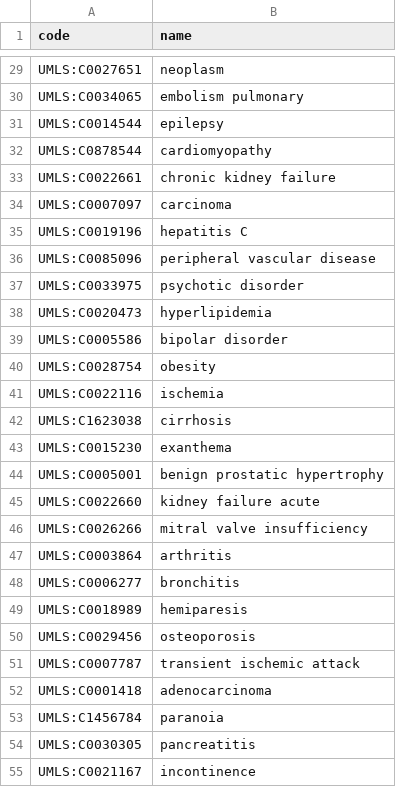
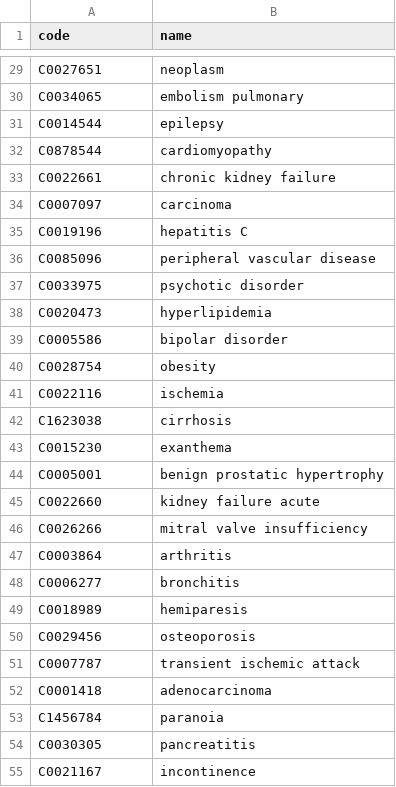
Before and after one commit to leferlin/desease-diagnose, a CSV file: data/Disease.csv, drawn as a sheet; only a part is shown, gaps mark what is left out; the diff covers the shown part only; the diff names each change by its address in the sheet, - before the commit and + after, or states it on an @@ line.

```diff
--- a/data/Disease.csv
+++ b/data/Disease.csv
-A29 (code): UMLS:C0027651
+A29 (code): C0027651
-A30 (code): UMLS:C0034065
+A30 (code): C0034065
-A31 (code): UMLS:C0014544
+A31 (code): C0014544
-A32 (code): UMLS:C0878544
+A32 (code): C0878544
-A33 (code): UMLS:C0022661
+A33 (code): C0022661
-A34 (code): UMLS:C0007097
+A34 (code): C0007097
-A35 (code): UMLS:C0019196
+A35 (code): C0019196
-A36 (code): UMLS:C0085096
+A36 (code): C0085096
-A37 (code): UMLS:C0033975
+A37 (code): C0033975
-A38 (code): UMLS:C0020473
+A38 (code): C0020473
-A39 (code): UMLS:C0005586
+A39 (code): C0005586
-A40 (code): UMLS:C0028754
+A40 (code): C0028754
-A41 (code): UMLS:C0022116
+A41 (code): C0022116
-A42 (code): UMLS:C1623038
+A42 (code): C1623038
-A43 (code): UMLS:C0015230
+A43 (code): C0015230
-A44 (code): UMLS:C0005001
+A44 (code): C0005001
-A45 (code): UMLS:C0022660
+A45 (code): C0022660
-A46 (code): UMLS:C0026266
+A46 (code): C0026266
-A47 (code): UMLS:C0003864
+A47 (code): C0003864
-A48 (code): UMLS:C0006277
+A48 (code): C0006277
-A49 (code): UMLS:C0018989
+A49 (code): C0018989
-A50 (code): UMLS:C0029456
+A50 (code): C0029456
-A51 (code): UMLS:C0007787
+A51 (code): C0007787
-A52 (code): UMLS:C0001418
+A52 (code): C0001418
-A53 (code): UMLS:C1456784
+A53 (code): C1456784
-A54 (code): UMLS:C0030305
+A54 (code): C0030305
-A55 (code): UMLS:C0021167
+A55 (code): C0021167
```
Also changed, not shown: 107 edited cells elsewhere in this file, data/PatientDiagnose.csv, data/Symptom.csv, 2 other files.
